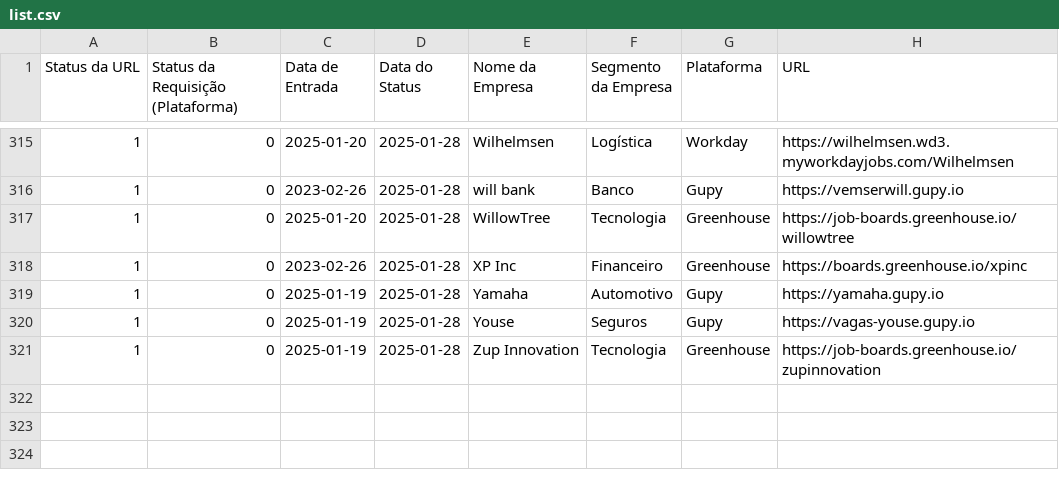
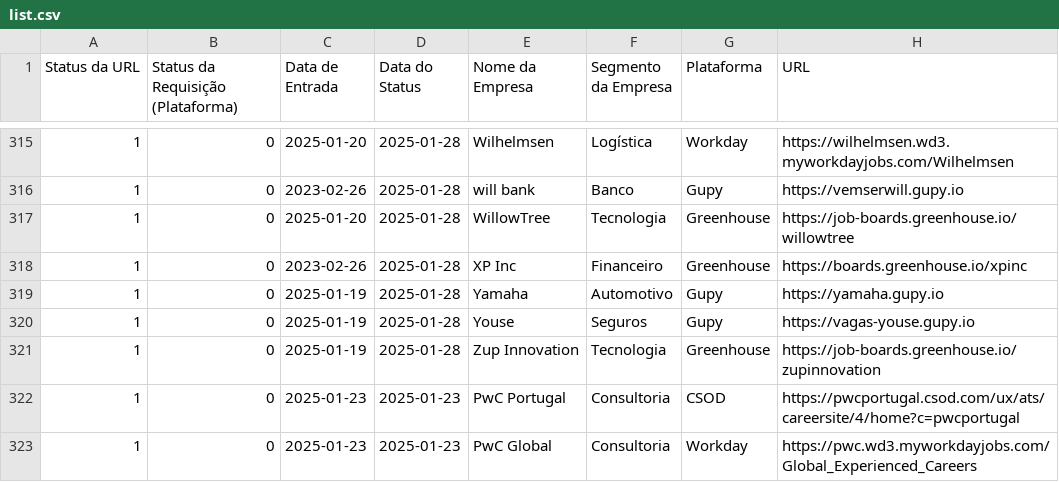
Before and after one commit to eualannascimento/lista-trabalhe-conosco, a CSV file: src/data/input/list.csv, drawn as a sheet; only a part is shown, gaps mark what is left out; the diff names each change by its address in the sheet, - before the commit and + after, or states it on an @@ line.

Commit message:
Update list.csv

```diff
--- a/src/data/input/list.csv
+++ b/src/data/input/list.csv
+row 322: 1 | 0 | 2025-01-23 | 2025-01-23 | PwC Portugal | Consultoria | CSOD | https://pwcportugal.csod.com/ux/ats/careersite/4/home?c=pwcportugal
+row 323: 1 | 0 | 2025-01-23 | 2025-01-23 | PwC Global | Consultoria | Workday | https://pwc.wd3.myworkdayjobs.com/Global_Experienced_Careers
```
